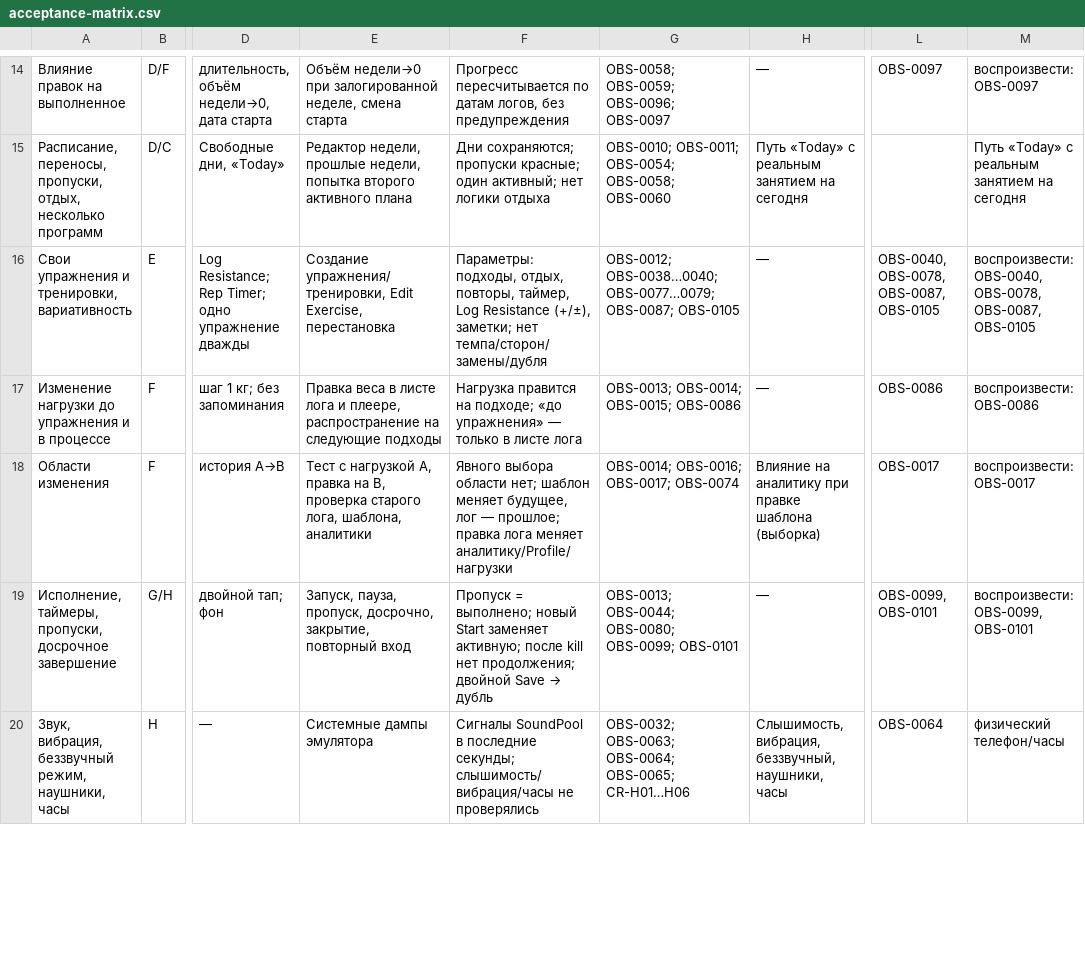
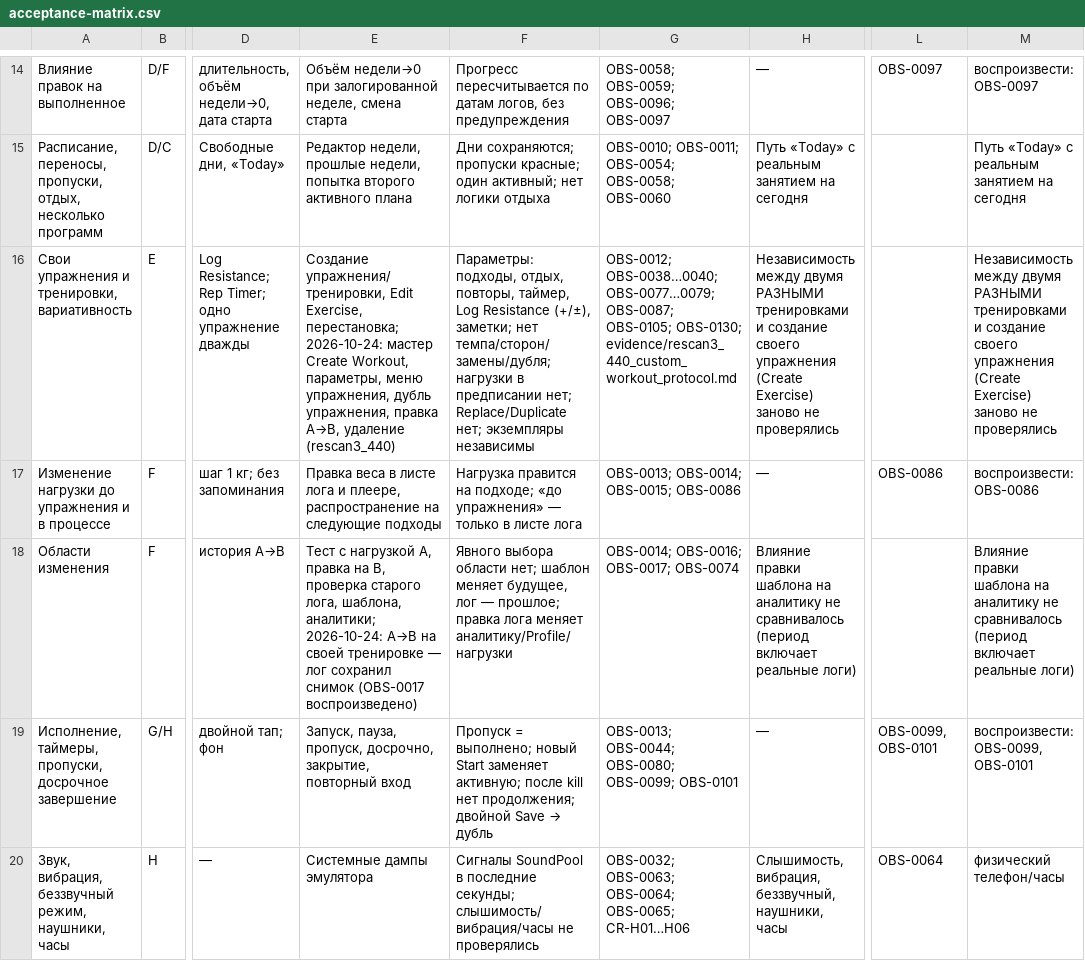
Before and after one commit to bimoool/pullup-trainer-bot, a CSV file: docs/research/crimpd-rescan-20261021/acceptance-matrix.csv, drawn as a sheet; only a part is shown, gaps mark what is left out; the diff covers the shown part only; the diff names each change by its address in the sheet, - before the commit and + after, or states it on an @@ line.

```diff
--- a/docs/research/crimpd-rescan-20261021/acceptance-matrix.csv
+++ b/docs/research/crimpd-rescan-20261021/acceptance-matrix.csv
-E16: …Edit Exercise, перестановка
+E16: …Edit Exercise, перестановка; 2026-10-24: мастер Create Workout, параметры, меню упражнения, дубль упражнения, правка A→B, удаление (rescan3_440)
-F16: …заметки; нет темпа/сторон/замены/дубля
+F16: …заметки; нет темпа/сторон/замены/дубля; нагрузки в предписании нет; Replace/Duplicate нет; экземпляры независимы
-G16: …OBS-0077…0079; OBS-0087; OBS-0105
+G16: …OBS-0077…0079; OBS-0087; OBS-0105; OBS-0130; evidence/rescan3_440_custom_workout_protocol.md
-H16: —
+H16: Независимость между двумя РАЗНЫМИ тренировками и создание своего упражнения (Create Exercise) заново не проверялись
-L16: OBS-0040, OBS-0078, OBS-0087, OBS-0105
+L16: (empty)
-M16: воспроизвести: OBS-0040, OBS-0078, OBS-0087, OBS-0105
+M16: Независимость между двумя РАЗНЫМИ тренировками и создание своего упражнения (Create Exercise) заново не проверялись
-E18: …лога, шаблона, аналитики
+E18: …лога, шаблона, аналитики; 2026-10-24: A→B на своей тренировке — лог сохранил снимок (OBS-0017 воспроизведено)
-H18: Влияние на аналитику при правке шаблона (выборка)
+H18: Влияние правки шаблона на аналитику не сравнивалось (период включает реальные логи)
-L18: OBS-0017
+L18: (empty)
-M18: воспроизвести: OBS-0017
+M18: Влияние правки шаблона на аналитику не сравнивалось (период включает реальные логи)
```
Also changed, not shown: 4 edited cells elsewhere in this file, docs/research/crimpd-rescan-20261021/coverage.csv, docs/research/crimpd-rescan-20261021/evidence-audit.csv, 7 other files.
